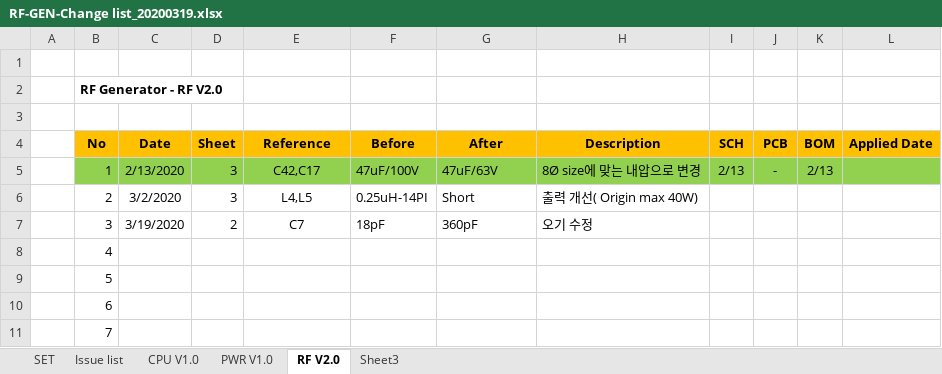
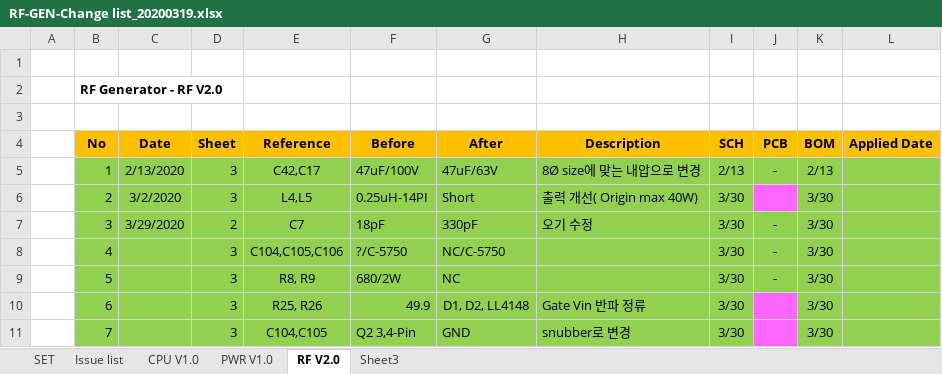
Before and after one commit to ArvidJoung/Plasma_RF_Generator, an Excel workbook: 1_Schematic/Build V2.0/RF-GEN-Change list_20200319.xlsx, sheet RF V2.0, drawn as a sheet; only a part is shown; values as stored, in another font and other column widths than the file's, no borders; the diff covers the shown part only; the diff names each change by its address in the sheet, - before the commit and + after, or states it on an @@ line.

```diff
--- a/1_Schematic/Build V2.0/RF-GEN-Change list_20200319.xlsx (sheet RF V2.0)
+++ b/1_Schematic/Build V2.0/RF-GEN-Change list_20200319.xlsx (sheet RF V2.0)
-B6:I6 fill: none
+B6:I6 fill: #92D050
-I6:I11 (SCH): (empty)
+I6:I11 (SCH): 3/30
-J6 fill: none
+J6 fill: #FF66FF
-K6:K11 (BOM): (empty)
+K6:K11 (BOM): 3/30
-K6:L6 fill: none
+K6:L6 fill: #92D050
-B7:L9 fill: none
+B7:L9 fill: #92D050
-C7 (Date): 3/19/2020
+C7 (Date): 3/29/2020
-G7 (After): 360pF
+G7 (After): 330pF
-J7:J9 (PCB): (empty)
+J7:J9 (PCB): -
-D8:D11 (Sheet): (empty)
+D8:D11 (Sheet): 3
-E8 (Reference): (empty)
+E8 (Reference): C104,C105,C106
-F8 (Before): (empty)
+F8 (Before): ?/C-5750
-G8 (After): (empty)
+G8 (After): NC/C-5750
-E9 (Reference): (empty)
+E9 (Reference): R8, R9
-F9 (Before): (empty)
+F9 (Before): 680/2W
-G9 (After): (empty)
+G9 (After): NC
-B10:I11 fill: none
+B10:I11 fill: #92D050
-E10 (Reference): (empty)
+E10 (Reference): R25, R26
-F10 (Before): (empty)
+F10 (Before): 49.9
-G10 (After): (empty)
+G10 (After): D1, D2, LL4148
-H10 (Description): (empty)
+H10 (Description): Gate Vin 반파 정류
-J10:J11 fill: none
+J10:J11 fill: #FF66FF
-K10:L11 fill: none
+K10:L11 fill: #92D050
-E11 (Reference): (empty)
+E11 (Reference): C104,C105
-F11 (Before): (empty)
+F11 (Before): Q2 3,4-Pin
-G11 (After): (empty)
+G11 (After): GND
-H11 (Description): (empty)
+H11 (Description): snubber로 변경
```
Also changed, not shown: 22 edited cells, cell formats and merged cells elsewhere in this sheet, sheet SET, 1_Schematic/Build V2.0/RF-GEN-FW Review Data_20200309.xlsx, 1_Schematic/Build V2.0/RF-GEN-Test Date_20200207.xlsx, 45 other files.
